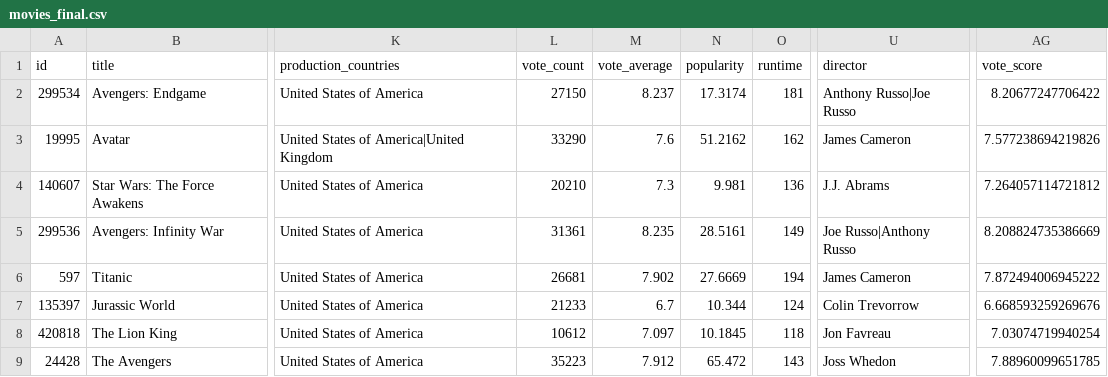
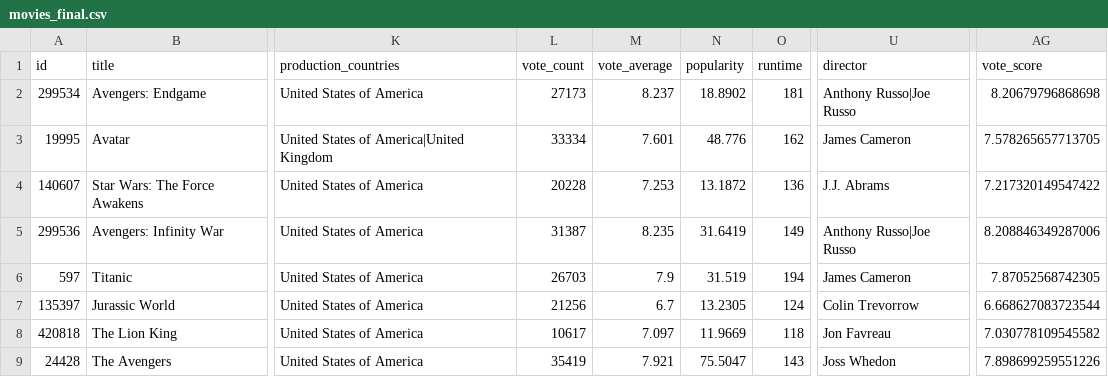
Before and after one commit to Olivia-21/Redo_TMDB_Movie_Data_Analysis_using_Pandas_and-_APIs, a CSV file: data/analytics/movies_final.csv, drawn as a sheet; only a part is shown, gaps mark what is left out; the diff covers the shown part only; the diff names each change by its address in the sheet, - before the commit and + after, or states it on an @@ line.

```diff
--- a/data/analytics/movies_final.csv
+++ b/data/analytics/movies_final.csv
-L2 (vote_count): 27150
+L2 (vote_count): 27173
-N2 (popularity): 17.3174
+N2 (popularity): 18.8902
-AG2 (vote_score): 8.20677247706422
+AG2 (vote_score): 8.20679796868698
-L3 (vote_count): 33290
+L3 (vote_count): 33334
-M3 (vote_average): 7.6
+M3 (vote_average): 7.601
-N3 (popularity): 51.2162
+N3 (popularity): 48.776
-AG3 (vote_score): 7.577238694219826
+AG3 (vote_score): 7.578265657713705
-L4 (vote_count): 20210
+L4 (vote_count): 20228
-M4 (vote_average): 7.3
+M4 (vote_average): 7.253
-N4 (popularity): 9.981
+N4 (popularity): 13.1872
-AG4 (vote_score): 7.264057114721812
+AG4 (vote_score): 7.217320149547422
-L5 (vote_count): 31361
+L5 (vote_count): 31387
-N5 (popularity): 28.5161
+N5 (popularity): 31.6419
-U5 (director): Joe Russo|Anthony Russo
+U5 (director): Anthony Russo|Joe Russo
-AG5 (vote_score): 8.208824735386669
+AG5 (vote_score): 8.208846349287006
-L6 (vote_count): 26681
+L6 (vote_count): 26703
-M6 (vote_average): 7.902
+M6 (vote_average): 7.9
-N6 (popularity): 27.6669
+N6 (popularity): 31.519
-AG6 (vote_score): 7.872494006945222
+AG6 (vote_score): 7.87052568742305
-L7 (vote_count): 21233
+L7 (vote_count): 21256
-N7 (popularity): 10.344
+N7 (popularity): 13.2305
-AG7 (vote_score): 6.668593259269676
+AG7 (vote_score): 6.668627083723544
-L8 (vote_count): 10612
+L8 (vote_count): 10617
-N8 (popularity): 10.1845
+N8 (popularity): 11.9669
-AG8 (vote_score): 7.03074719940254
+AG8 (vote_score): 7.030778109545582
-L9 (vote_count): 35223
+L9 (vote_count): 35419
-M9 (vote_average): 7.912
+M9 (vote_average): 7.921
-N9 (popularity): 65.472
+N9 (popularity): 75.5047
-AG9 (vote_score): 7.88960099651785
+AG9 (vote_score): 7.898699259551226
```
Also changed, not shown: 39 edited cells elsewhere in this file, data/processed/movies_cleaned.csv, data/raw/movies_raw.csv, 26 other files.
